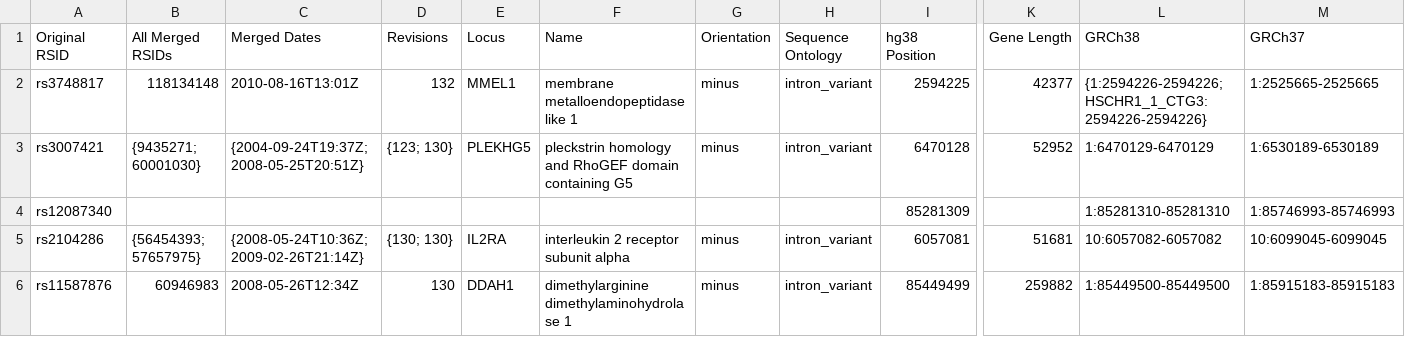
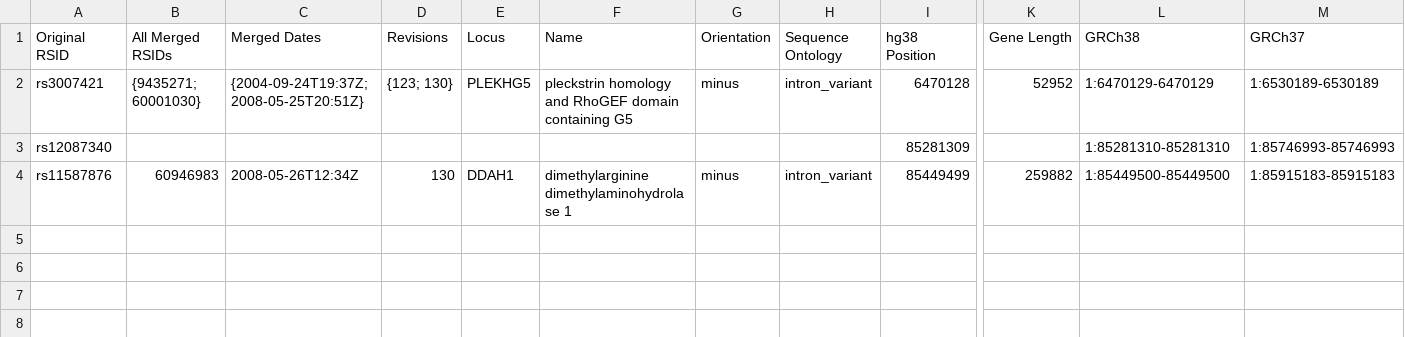
Before and after one commit to ZacharyMcDonald/MS-GWAS-Comparisons, a CSV file: output/Study2_results.csv, drawn as a sheet; only a part is shown, gaps mark what is left out; rows hold the shown columns only; the diff names each change by its address in the sheet, - before the commit and + after, or states it on an @@ line.

```diff
--- a/output/Study2_results.csv
+++ b/output/Study2_results.csv
-row 2: rs3748817 | 118134148 | 2010-08-16T13:01Z | 132 | MMEL1 | membrane metalloendopeptidase like 1 | minus | intron_variant | 2594225 | 42377 | {1:2594226-2594226; HSCHR1_1_CTG3:2594226-2594226} | 1:2525665-2525665
-row 5: rs2104286 | {56454393; 57657975} | {2008-05-24T10:36Z; 2009-02-26T21:14Z} | {130; 130} | IL2RA | interleukin 2 receptor subunit alpha | minus | intron_variant | 6057081 | 51681 | 10:6057082-6057082 | 10:6099045-6099045
```
Also changed, not shown: output/Study1_results.csv, 10 other files.
